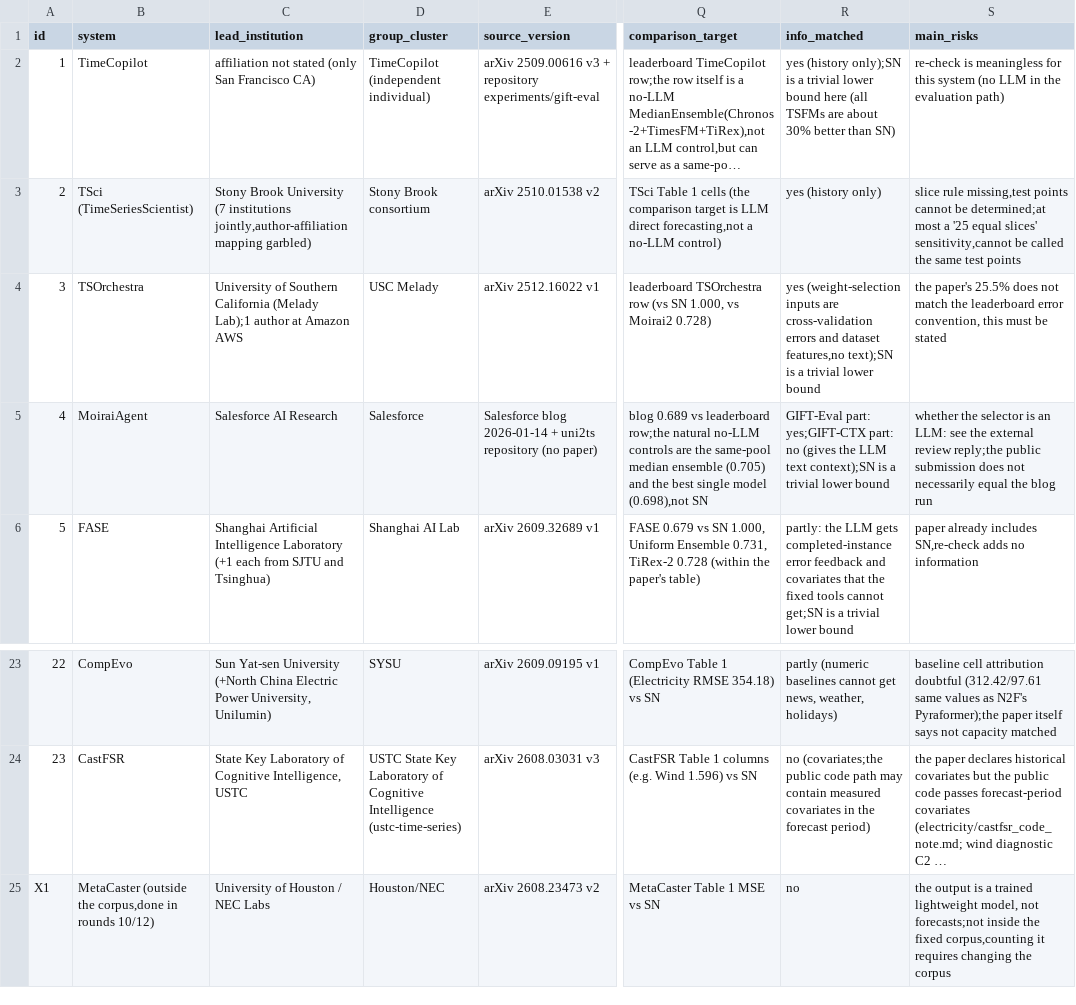
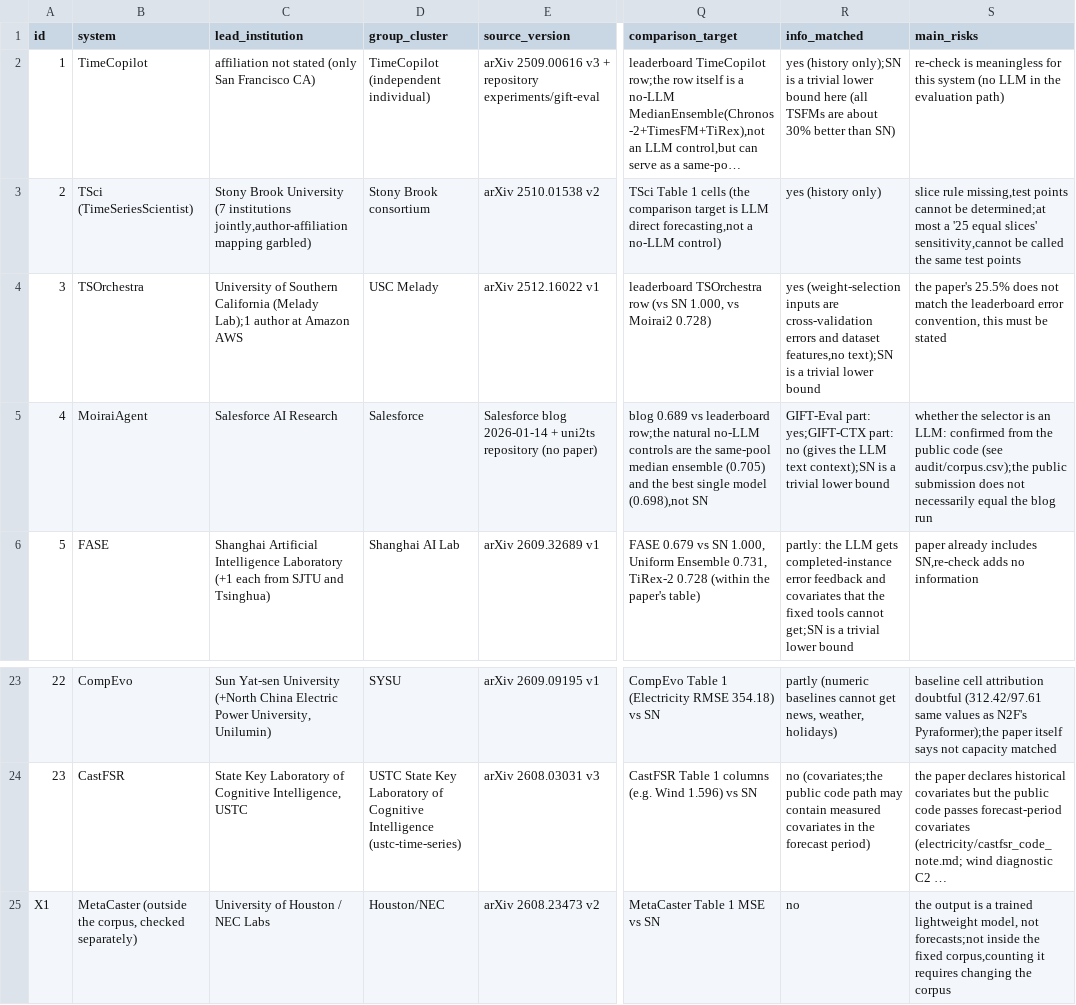
Before and after one commit to huang4767-bit/gains-over-what-artifact, a CSV file: recheck/system_protocols.csv, drawn as a sheet; only a part is shown, gaps mark what is left out; long unchanged cells end in …; the diff names each change by its address in the sheet, - before the commit and + after, or states it on an @@ line.

```diff
--- a/recheck/system_protocols.csv
+++ b/recheck/system_protocols.csv
-S5 (main_risks): …an LLM: see the external review reply;the public submission…
+S5 (main_risks): …an LLM: confirmed from the public code (see audit/corpus.csv);the public submission…
-B25 (system): …(outside the corpus,done in rounds 10/12)
+B25 (system): …(outside the corpus, checked separately)
```
Also changed, not shown: audit/applicability_coverage.csv, audit/corpus.csv, 19 other files.
